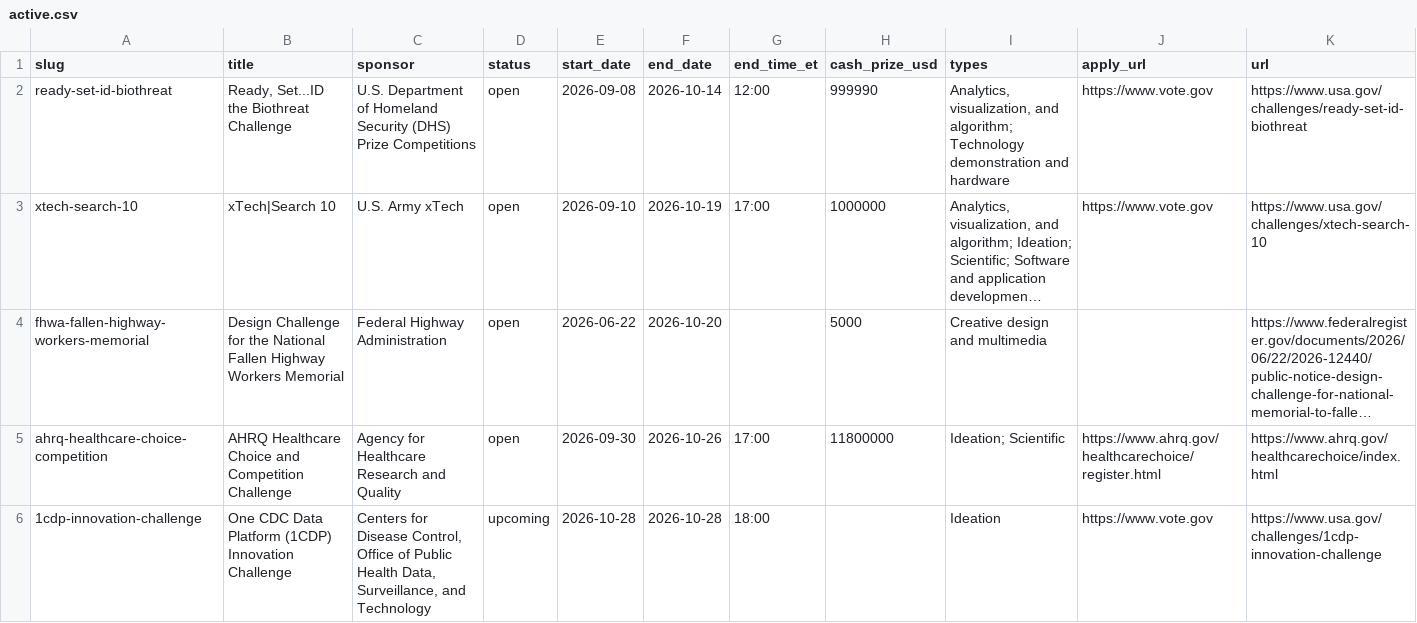
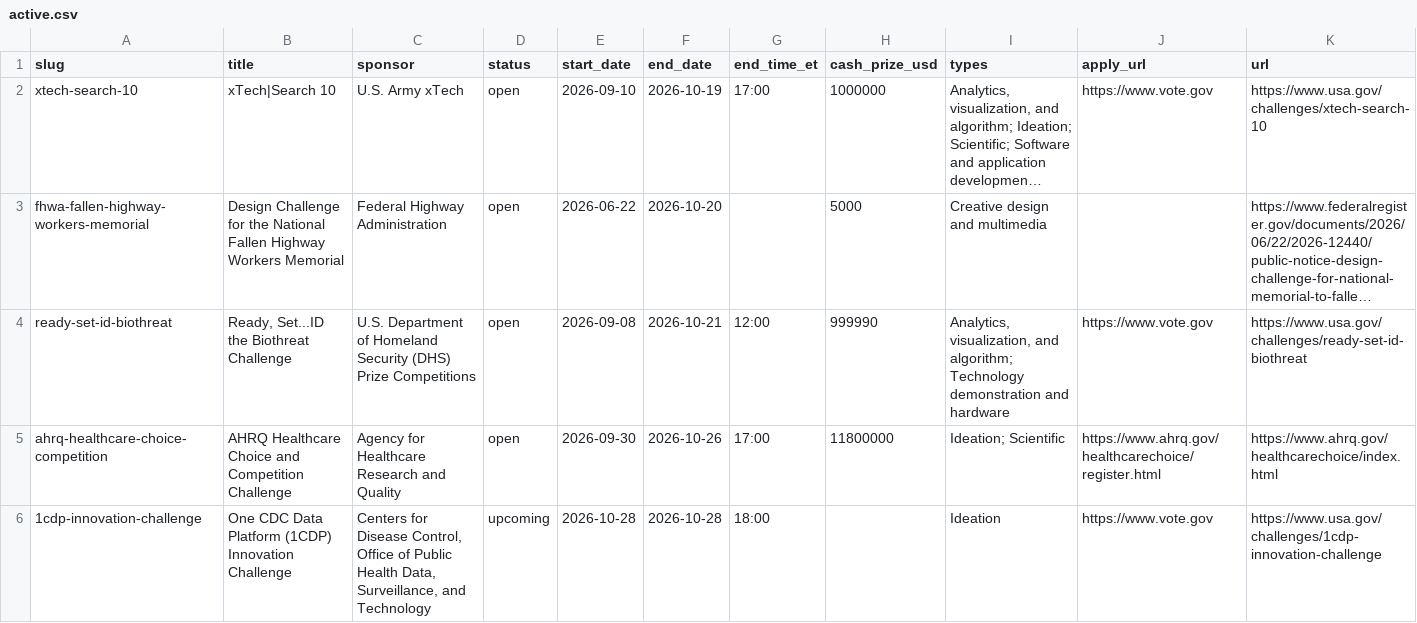
Before and after one commit to munimtechnologies/federal-prize-feed, a CSV file: data/active.csv, drawn as a sheet; only a part is shown; long unchanged cells end in …; removed rows and columns are numbered as before the commit, all else as after; rows hold the shown columns only; the diff names each change by its address in the sheet, - before the commit and + after, or states it on an @@ line.

Commit message:
data: refresh from usa.gov and the Federal Register (2026-10-14 19:50 UTC): 29 open federal prizes; DHS 'Ready, Set...ID the Biothreat' deadline moved from Oct 14 to Oct 21

```diff
--- a/data/active.csv
+++ b/data/active.csv
-row 2: ready-set-id-biothreat | Ready, Set...ID the Biothreat Challenge | U.S. Department of Homeland Security (DHS) Prize Competitions | open | 2026-09-08 | 2026-10-14 | 12:00 | 999990 | Analytics, visualization, and algorithm; Technology demonstration and hardware | https://www.vote.gov | https://www.usa.gov/challenges/ready-set-id-biothreat
+row 4: ready-set-id-biothreat | Ready, Set...ID the Biothreat Challenge | U.S. Department of Homeland Security (DHS) Prize Competitions | open | 2026-09-08 | 2026-10-21 | 12:00 | 999990 | Analytics, visualization, and algorithm; Technology demonstration and hardware | https://www.vote.gov | https://www.usa.gov/challenges/ready-set-id-biothreat
```
Also changed, not shown: 6 other files.
